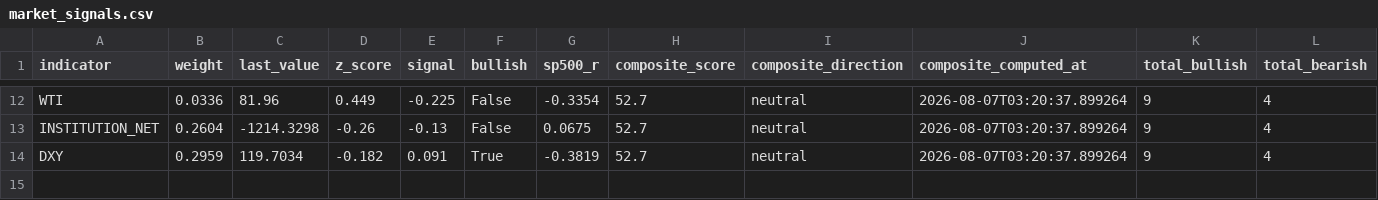
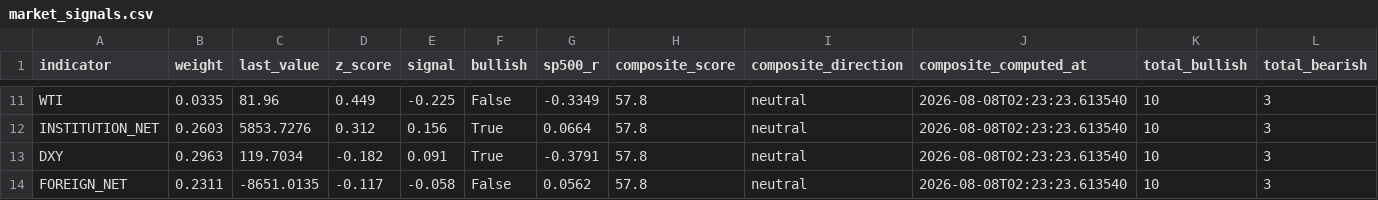
Before and after one commit to HwangatWork/AI-Analyzer, a CSV file: output/market_signals.csv, drawn as a sheet; only a part is shown, gaps mark what is left out; addresses are those after the commit; rows hold the shown columns only; the diff covers the shown part only; the diff names each change by its address in the sheet, - before the commit and + after, or states it on an @@ line.

```diff
--- a/output/market_signals.csv
+++ b/output/market_signals.csv
-B11 (weight): 0.0336
+B11 (weight): 0.0335
-G11 (sp500_r): -0.3354
+G11 (sp500_r): -0.3349
-H11:H13 (composite_score): 52.7
+H11:H13 (composite_score): 57.8
-J11:J13 (composite_computed_at): 2026-08-07T03:20:37.899264
+J11:J13 (composite_computed_at): 2026-08-08T02:23:23.613540
-K11:K13 (total_bullish): 9
+K11:K13 (total_bullish): 10
-L11:L13 (total_bearish): 4
+L11:L13 (total_bearish): 3
-B12 (weight): 0.2604
+B12 (weight): 0.2603
-C12 (last_value): -1214.3298
+C12 (last_value): 5853.7276
-D12 (z_score): -0.26
+D12 (z_score): 0.312
-E12 (signal): -0.13
+E12 (signal): 0.156
-F12 (bullish): False
+F12 (bullish): True
-G12 (sp500_r): 0.0675
+G12 (sp500_r): 0.0664
-B13 (weight): 0.2959
+B13 (weight): 0.2963
-G13 (sp500_r): -0.3819
+G13 (sp500_r): -0.3791
+row 14: FOREIGN_NET | 0.2311 | -8651.0135 | -0.117 | -0.058 | False | 0.0562 | 57.8 | neutral | 2026-08-08T02:23:23.613540 | 10 | 3
```
Also changed, not shown: 3 added rows, 4 removed rows and 52 edited cells elsewhere in this file, output/indicator_ranking.csv, output/stock_analysis.csv, 7 other files.
